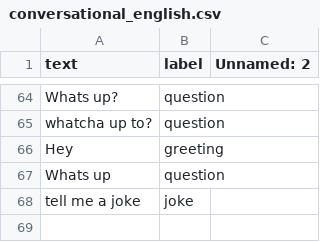
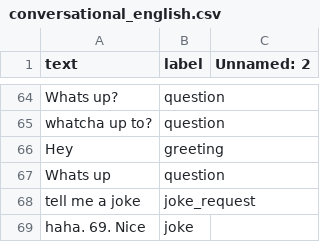
Before and after one commit to Kyn5600/test-rep, a CSV file: Python AI/conversational_english.csv, drawn as a sheet; only a part is shown, gaps mark what is left out.

Commit message:
AI

```diff
--- a/Python AI/conversational_english.csv
+++ b/Python AI/conversational_english.csv
@@ -67,2 +67,3 @@ Hey,greeting,
 Whats up,question,
-tell me a joke,joke,
+tell me a joke,joke_request,
+haha. 69. Nice,joke,
```
